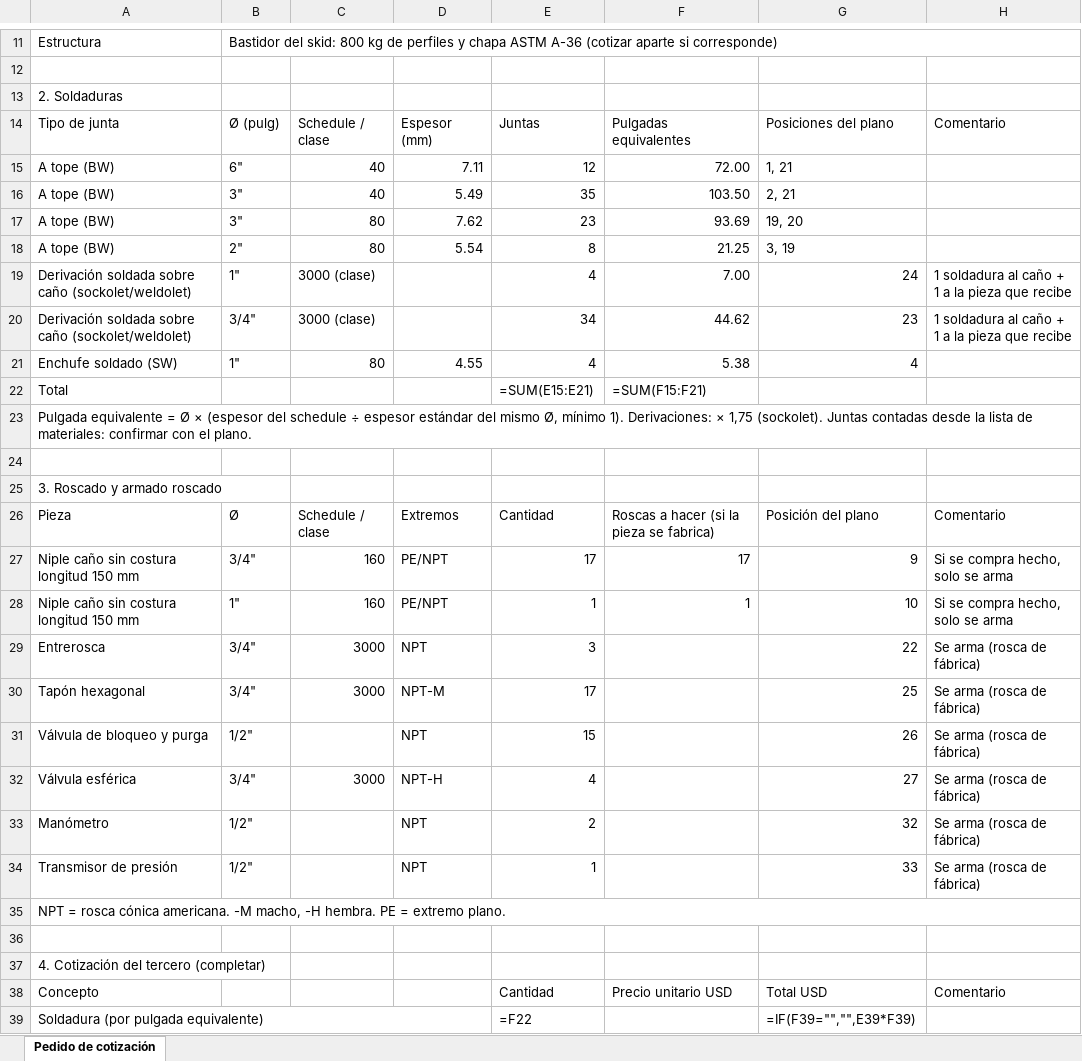
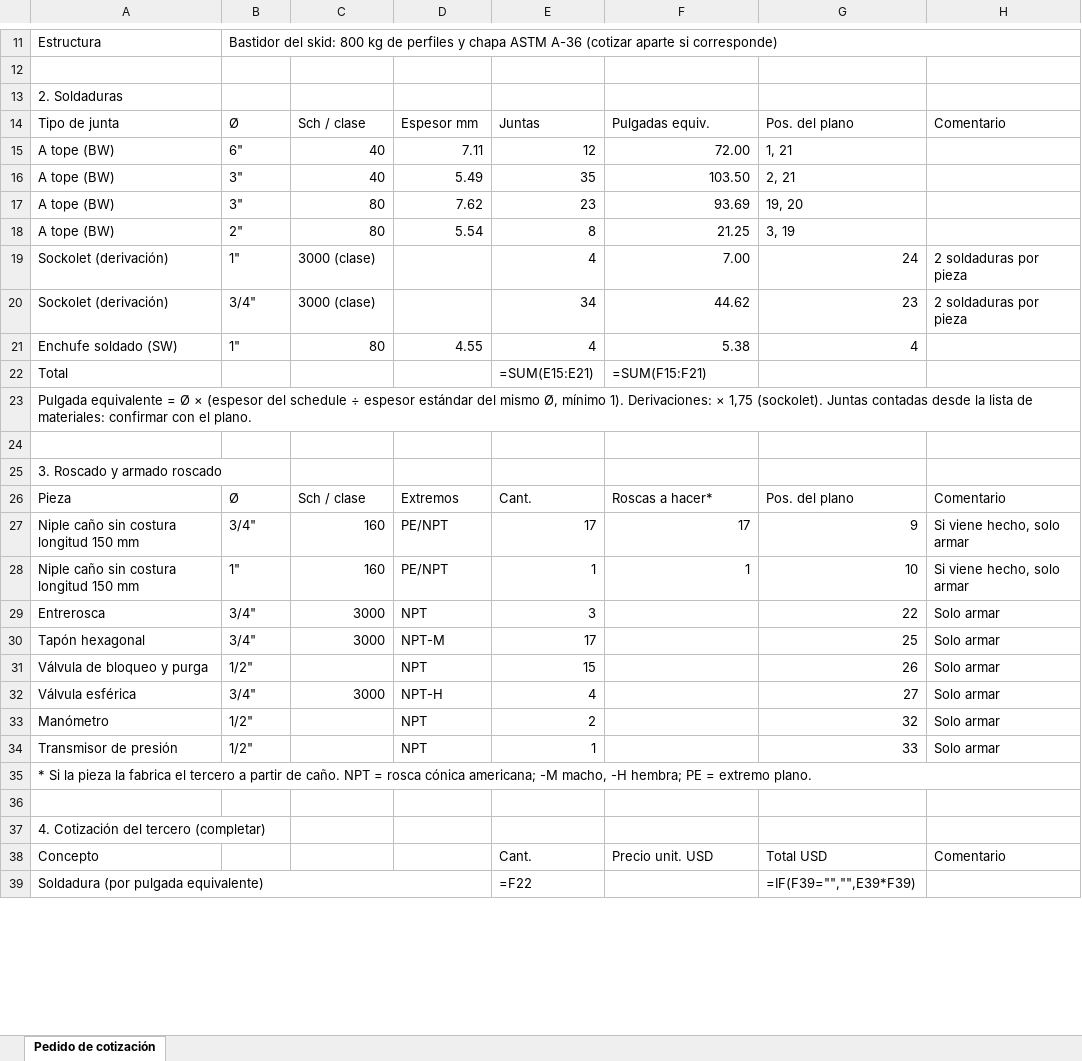
Before and after one commit to ricardoalvarezu2-cyber/cotizador-itt-2.0, an Excel workbook: ejemplos/ejemplo_pedido_soldadura_roscado_tercero.xlsx, sheet Pedido de cotización, drawn as a sheet; only a part is shown, gaps mark what is left out; values as stored, in another font and other column widths than the file's, no cell formats; formulas without a stored value are shown as written; the diff names each change by its address in the sheet, - before the commit and + after, or states it on an @@ line.

```diff
--- a/ejemplos/ejemplo_pedido_soldadura_roscado_tercero.xlsx (sheet Pedido de cotización)
+++ b/ejemplos/ejemplo_pedido_soldadura_roscado_tercero.xlsx (sheet Pedido de cotización)
-B14: Ø (pulg)
+B14: Ø
-C14: Schedule / clase
+C14: Sch / clase
-D14: Espesor (mm)
+D14: Espesor mm
-F14: Pulgadas equivalentes
+F14: Pulgadas equiv.
-G14: Posiciones del plano
+G14: Pos. del plano
-A19:A20: Derivación soldada sobre caño (sockolet/weldolet)
+A19:A20: Sockolet (derivación)
-H19:H20: 1 soldadura al caño + 1 a la pieza que recibe
+H19:H20: 2 soldaduras por pieza
-C26: Schedule / clase
+C26: Sch / clase
-E26: Cantidad
+E26: Cant.
-F26: Roscas a hacer (si la pieza se fabrica)
+F26: Roscas a hacer*
-G26: Posición del plano
+G26: Pos. del plano
-H27:H28: Si se compra hecho, solo se arma
+H27:H28: Si viene hecho, solo armar
-H29:H34: Se arma (rosca de fábrica)
+H29:H34: Solo armar
-A35: NPT = rosca cónica americana. -M macho, -H hembra. PE =…
+A35: * Si la pieza la fabrica el tercero a partir de caño. NPT = rosca cónica americana; -M macho, -H hembra; PE =…
-E38: Cantidad
+E38: Cant.
-F38: Precio unitario USD
+F38: Precio unit. USD
```
Also changed, not shown: cell formats, 3 other files.
